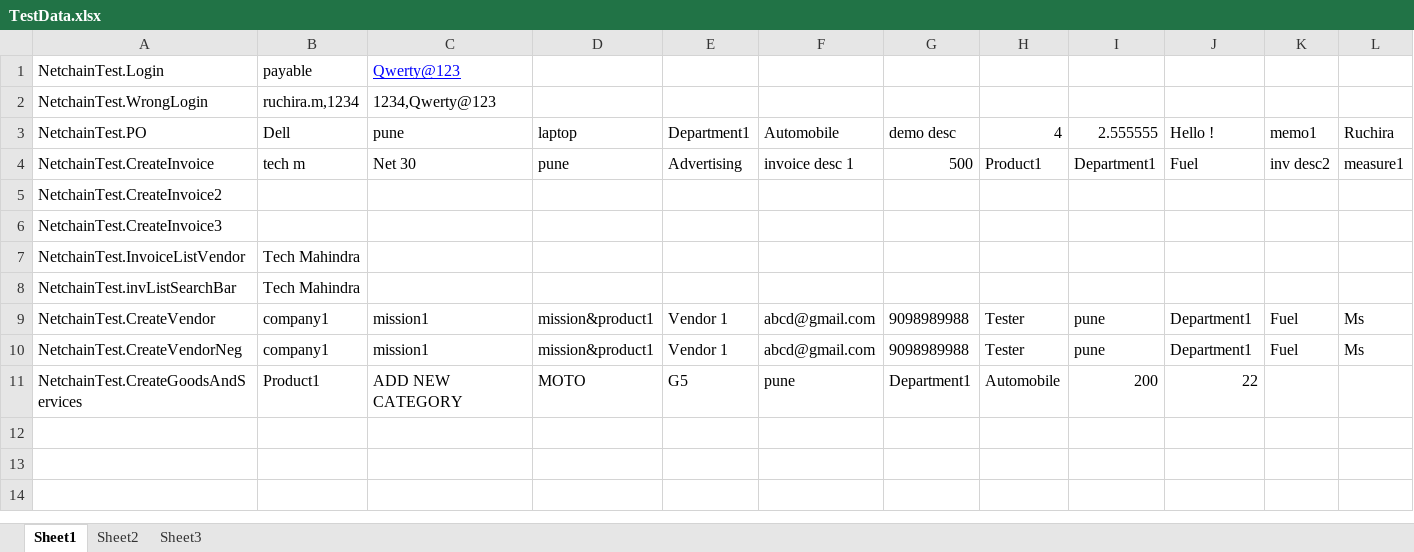
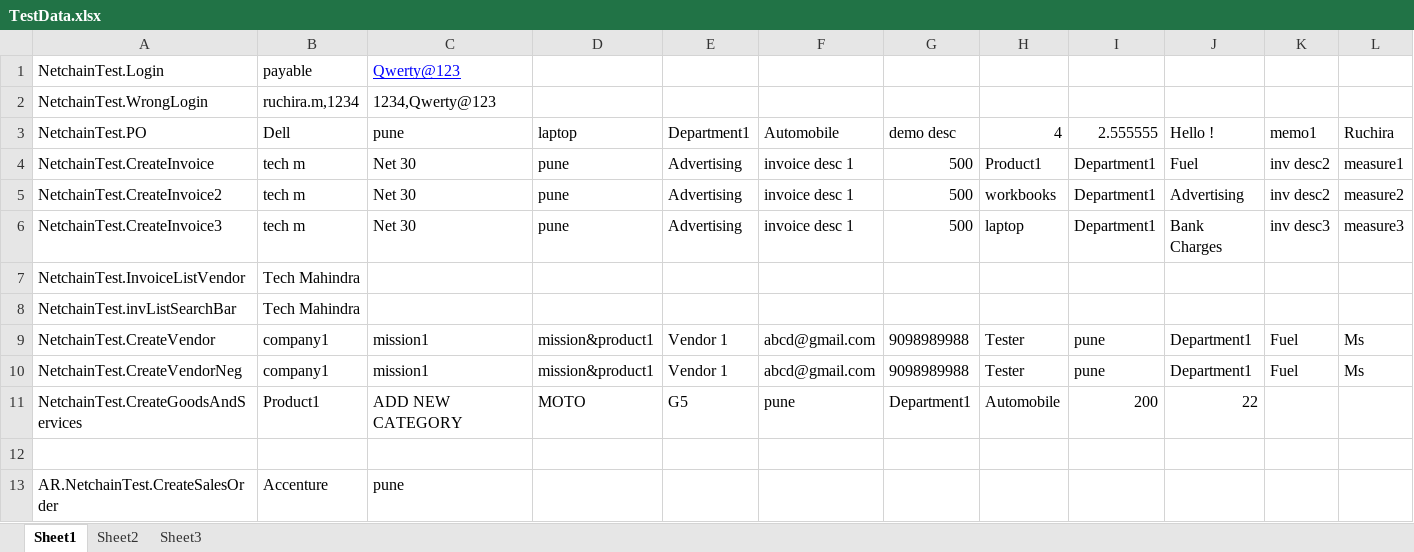
Before and after one commit to CTPL-Ruchira/CTPL-TestAutomation, an Excel workbook: NetConnect-NetChain2/TestData.xlsx, sheet Sheet1, drawn as a sheet; only a part is shown; values as stored, in another font and other column widths than the file's, no borders; rows hold the shown columns only; the diff covers the shown part only; the diff names each change by its address in the sheet, - before the commit and + after, or states it on an @@ line.

Commit message:
Vendor Creation And test data

```diff
--- a/NetConnect-NetChain2/TestData.xlsx (sheet Sheet1)
+++ b/NetConnect-NetChain2/TestData.xlsx (sheet Sheet1)
-B5:B6 (Dell): (empty)
+B5:B6 (Dell): tech m
-C5:C6 (pune): (empty)
+C5:C6 (pune): Net 30
-D5:D6 (laptop): (empty)
+D5:D6 (laptop): pune
-E5:E6 (Department1): (empty)
+E5:E6 (Department1): Advertising
-F5:F6 (Automobile): (empty)
+F5:F6 (Automobile): invoice desc 1
-G5:G6 (demo desc): (empty)
+G5:G6 (demo desc): 500
-H5 (4): (empty)
+H5 (4): workbooks
-I5:I6 (2.555555): (empty)
+I5:I6 (2.555555): Department1
-J5 (Hello !): (empty)
+J5 (Hello !): Advertising
-K5 (memo1): (empty)
+K5 (memo1): inv desc2
-L5 (Ruchira): (empty)
+L5 (Ruchira): measure2
-H6 (4): (empty)
+H6 (4): laptop
-J6 (Hello !): (empty)
+J6 (Hello !): Bank Charges
-K6 (memo1): (empty)
+K6 (memo1): inv desc3
-L6 (Ruchira): (empty)
+L6 (Ruchira): measure3
+row 12: (empty)
+row 13: AR.NetchainTest.CreateSalesOrder | Accenture | pune
```
Also changed, not shown: 5 edited cells elsewhere in this sheet, 2 other files.
